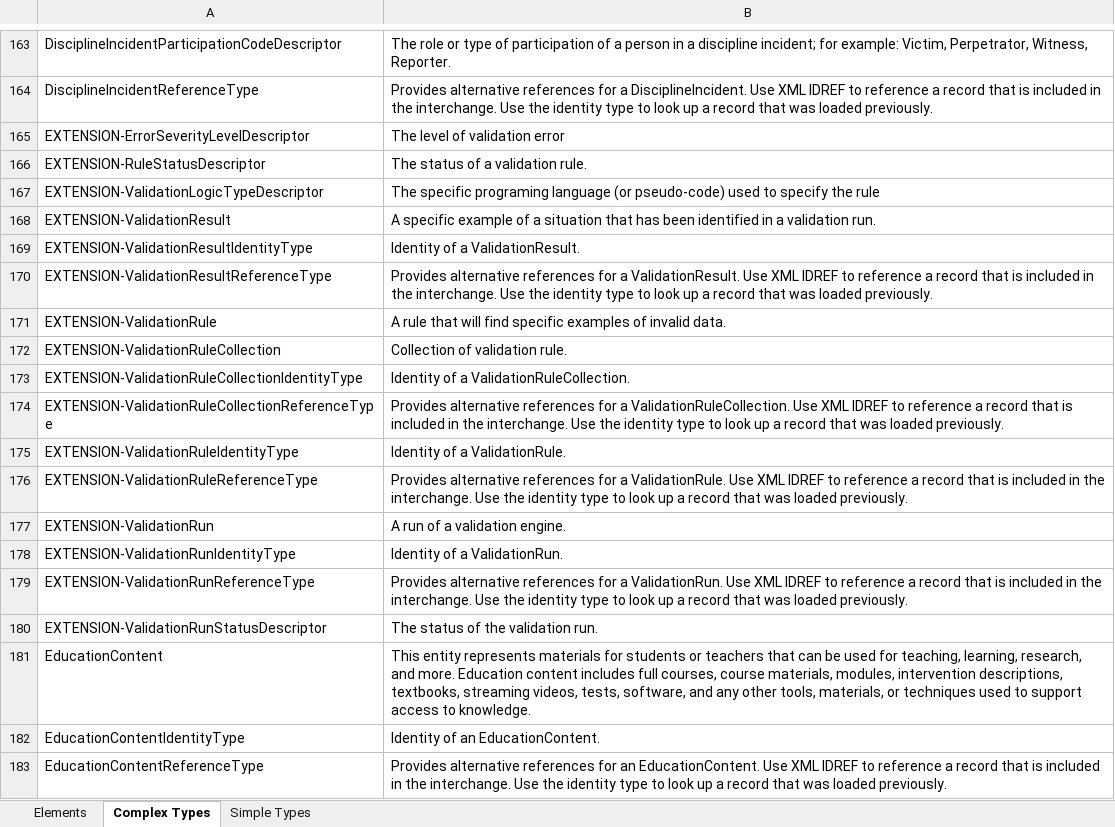
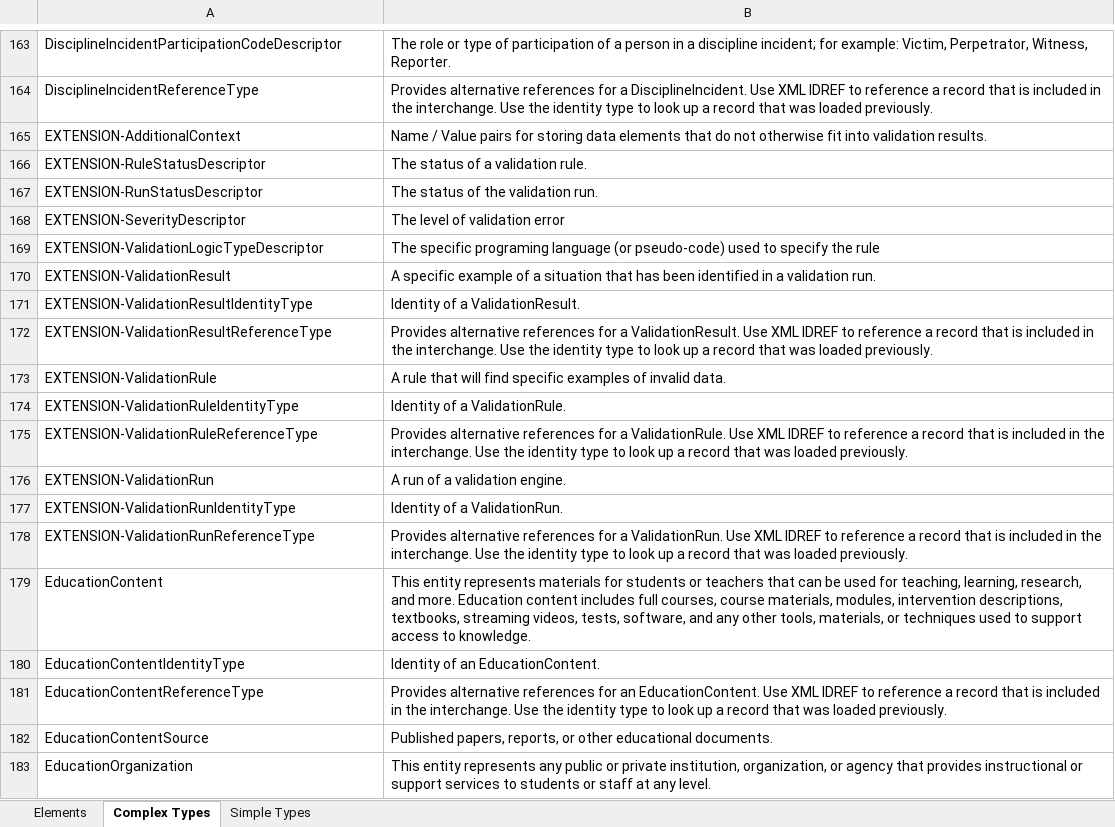
Before and after one commit to Ed-Fi-Exchange-OSS/data-validation-extension, an Excel workbook: MetaEdOutput/Documentation/DataDictionary/XmlDataDictionary.xlsx, sheet Complex Types, drawn as a sheet; only a part is shown, gaps mark what is left out; the shorter side is filled out with more unchanged rows; values as stored, in another font and other column widths than the file's, no borders; removed rows and columns are numbered as before the commit, all else as after; the diff names each change by its address in the sheet, - before the commit and + after, or states it on an @@ line.

Commit message:
initial checkin of extension

```diff
--- a/MetaEdOutput/Documentation/DataDictionary/XmlDataDictionary.xlsx (sheet Complex Types)
+++ b/MetaEdOutput/Documentation/DataDictionary/XmlDataDictionary.xlsx (sheet Complex Types)
-row 165: EXTENSION-ErrorSeverityLevelDescriptor | The level of validation error
+row 165: EXTENSION-AdditionalContext | Name / Value pairs for storing data elements that do not otherwise fit into validation results.
+row 167: EXTENSION-RunStatusDescriptor | The status of the validation run.
+row 168: EXTENSION-SeverityDescriptor | The level of validation error
-row 172: EXTENSION-ValidationRuleCollection | Collection of validation rule.
-row 173: EXTENSION-ValidationRuleCollectionIdentityType | Identity of a ValidationRuleCollection.
-row 174: EXTENSION-ValidationRuleCollectionReferenceType | Provides alternative references for a ValidationRuleCollection. Use XML IDREF to reference a record that is included in the interchange. Use the identity type to look up a record that was loaded previously.
-row 180: EXTENSION-ValidationRunStatusDescriptor | The status of the validation run.
```
Also changed, not shown: sheet Elements, sheet Simple Types, MetaEdOutput/Documentation/Ed-Fi-Handbook/Ed-Fi-Handbook.xlsx, 42 other files.
